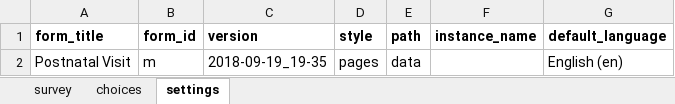
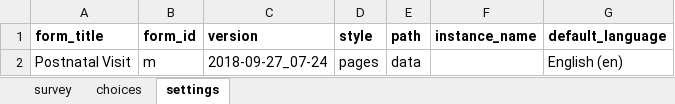
Before and after one commit to medic/cht-core, an Excel workbook: config/standard/forms/collect/m.xlsx, sheet settings, drawn as a sheet; values as stored, in another font and other column widths than the file's, no borders; charts and pictures not drawn; the diff names each change by its address in the sheet, - before the commit and + after, or states it on an @@ line.

Commit message:
Translations ordered + no blanks in Standard forms
Updated all Standard XForms:
- Translations are now ordered to make tracking changes feasible
- Blank lines due to empty label are now removed

For https://github.com/medic/medic-webapp/issues/4682

```diff
--- a/config/standard/forms/collect/m.xlsx (sheet settings)
+++ b/config/standard/forms/collect/m.xlsx (sheet settings)
-C2 (version): 2018-09-19_19-35
+C2 (version): 2018-09-27_07-24
```
Also changed, not shown: config/standard/forms/app/child_health_registration.xlsx, config/standard/forms/app/delivery.xlsx, 51 other files.
